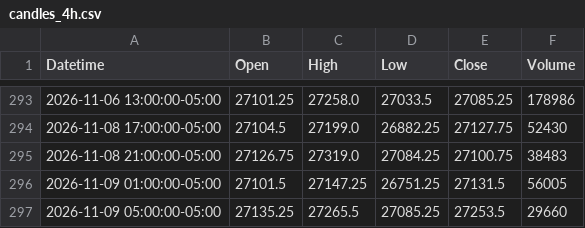
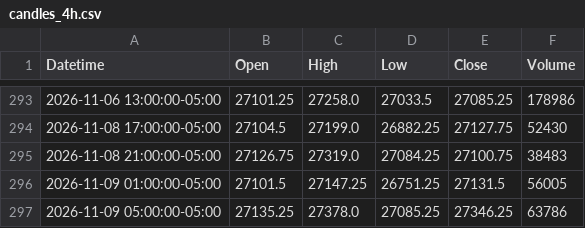
Before and after one commit to jordircp/nq-bias-data, a CSV file: data/latest/candles_4h.csv, drawn as a sheet; only a part is shown, gaps mark what is left out.

```diff
--- a/data/latest/candles_4h.csv
+++ b/data/latest/candles_4h.csv
@@ -296,2 +296,2 @@ Datetime,Open,High,Low,Close,Volume
 2026-11-09 01:00:00-05:00,27101.5,27147.25,26751.25,27131.5,56005
-2026-11-09 05:00:00-05:00,27135.25,27265.5,27085.25,27253.5,29660
+2026-11-09 05:00:00-05:00,27135.25,27378.0,27085.25,27346.25,63786
```
Also changed, not shown: data/latest/candles_15m.csv, data/latest/candles_1h.csv, 8 other files.
